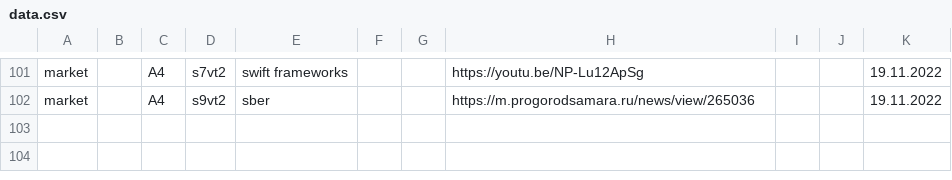
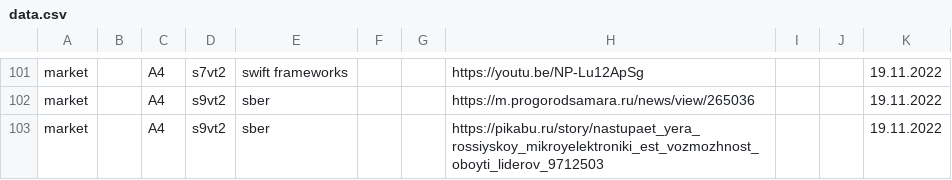
Before and after one commit to other59/datasource, a CSV file: data.csv, drawn as a sheet; only a part is shown, gaps mark what is left out.

Commit message:
Update data.csv

```diff
--- a/data.csv
+++ b/data.csv
@@ -102 +102,2 @@ market,,A4,s7vt2,swift frameworks,,,https://youtu.be/NP-Lu12ApSg,,,19.11.2022
 market,,A4,s9vt2,sber,,,https://m.progorodsamara.ru/news/view/265036,,,19.11.2022
+market,,A4,s9vt2,sber,,,https://pikabu.ru/story/nastupaet_yera_rossiyskoy_mikroyelektroniki_est_vozmozhnost_oboyti_liderov_9712503,,,19.11.2022
```
